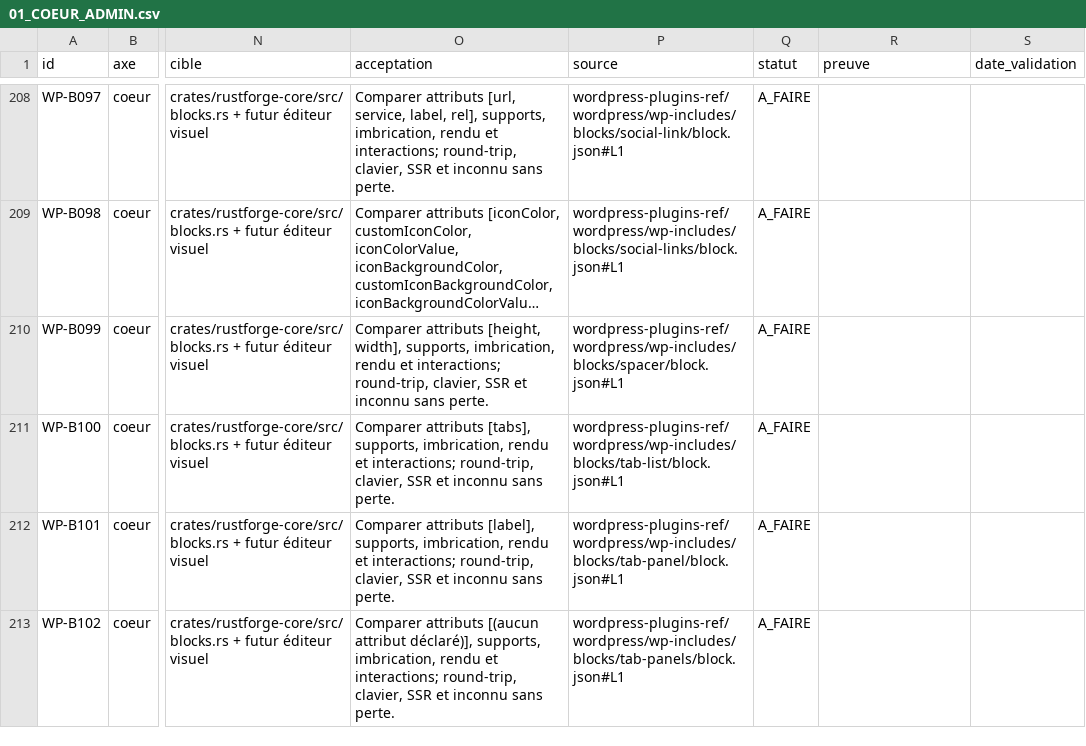
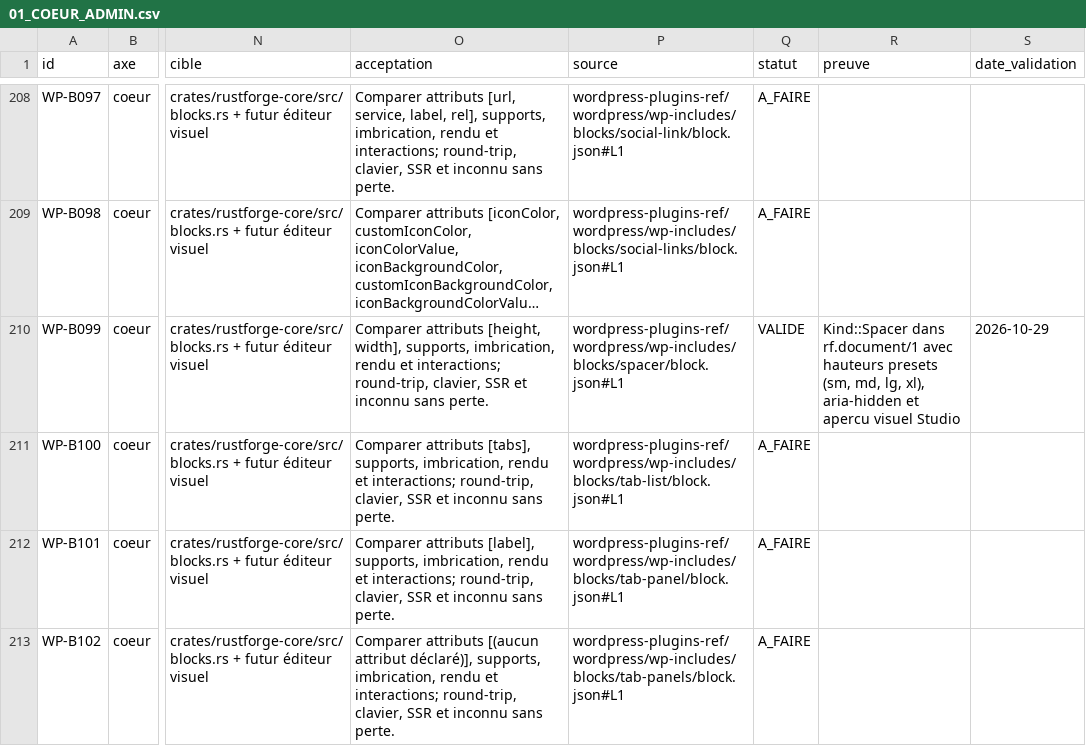
Before and after one commit to Clementlemagnifique/rustforge-cms, a CSV file: docs/pilotage/01_COEUR_ADMIN.csv, drawn as a sheet; only a part is shown, gaps mark what is left out; long unchanged cells end in …; the diff covers the shown part only; the diff names each change by its address in the sheet, - before the commit and + after, or states it on an @@ line.

```diff
--- a/docs/pilotage/01_COEUR_ADMIN.csv
+++ b/docs/pilotage/01_COEUR_ADMIN.csv
-Q210 (statut): A_FAIRE
+Q210 (statut): VALIDE
-R210 (preuve): (empty)
+R210 (preuve): Kind::Spacer dans rf.document/1 avec hauteurs presets (sm, md, lg, xl), aria-hidden et apercu visuel Studio
-S210 (date_validation): (empty)
+S210 (date_validation): 2026-10-29
```
Also changed, not shown: 8 edited cells elsewhere in this file, 7 other files.
